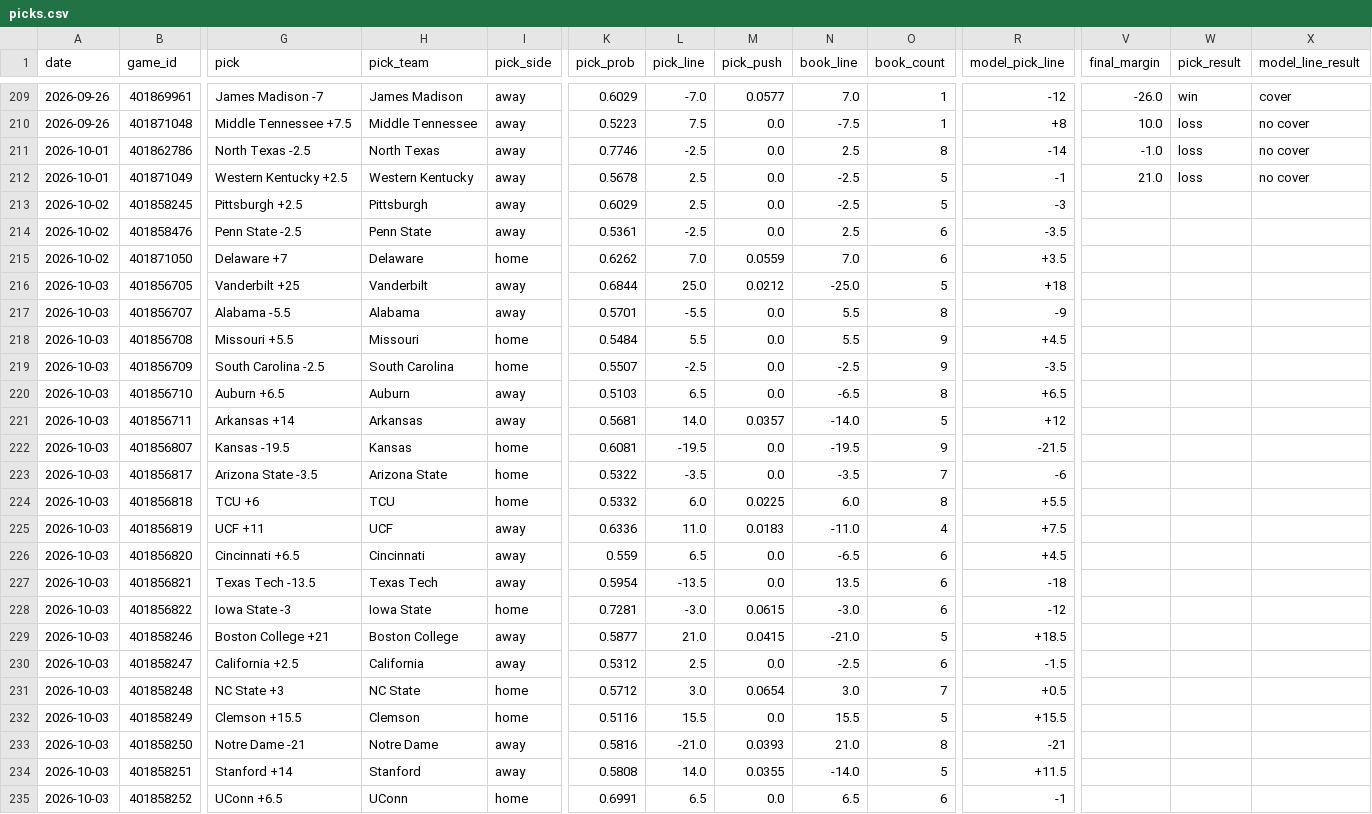
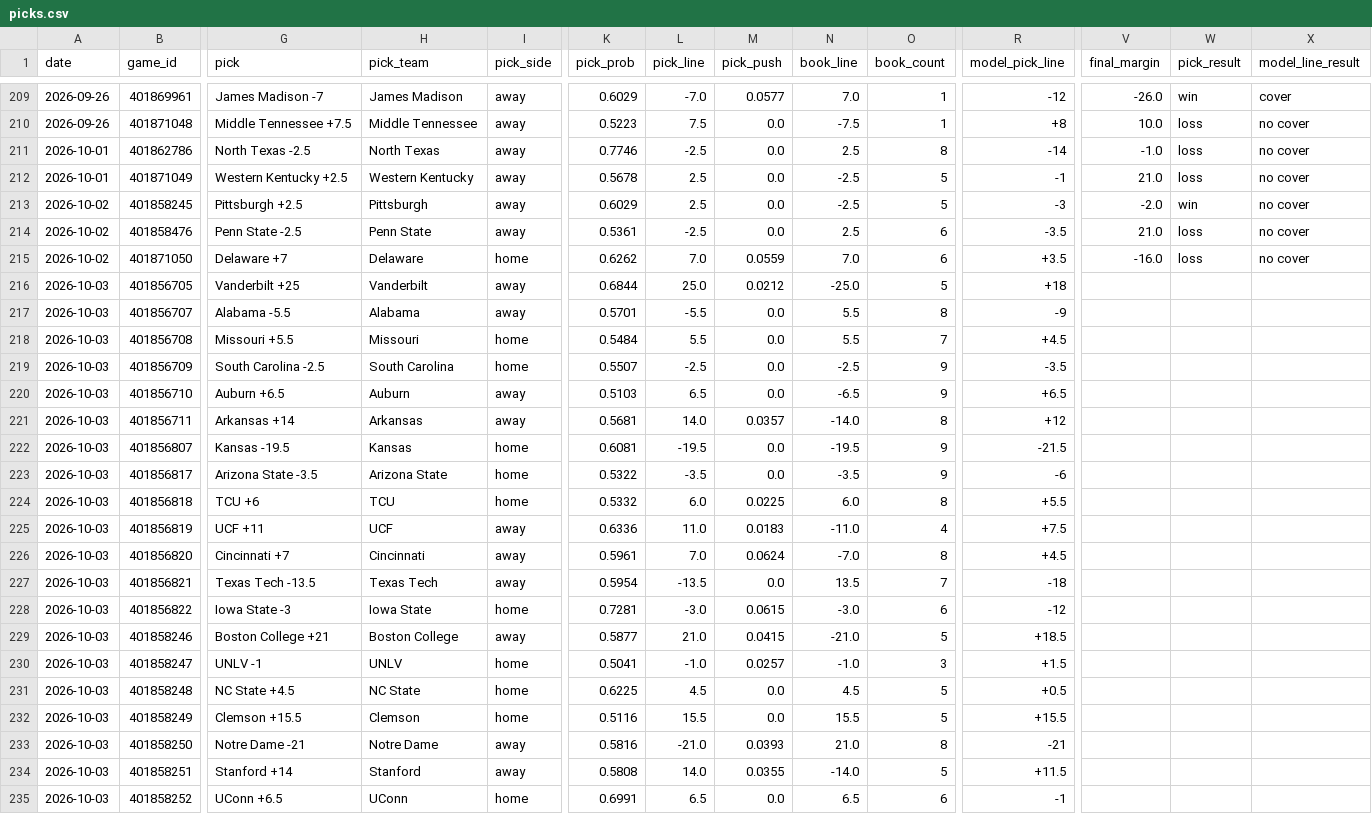
Before and after one commit to azcal/mbm-ncaaf, a CSV file: logs/picks.csv, drawn as a sheet; only a part is shown, gaps mark what is left out; the diff covers the shown part only; the diff names each change by its address in the sheet, - before the commit and + after, or states it on an @@ line.

```diff
--- a/logs/picks.csv
+++ b/logs/picks.csv
-V213 (final_margin): (empty)
+V213 (final_margin): -2.0
-W213 (pick_result): (empty)
+W213 (pick_result): win
-X213:X215 (model_line_result): (empty)
+X213:X215 (model_line_result): no cover
-V214 (final_margin): (empty)
+V214 (final_margin): 21.0
-W214:W215 (pick_result): (empty)
+W214:W215 (pick_result): loss
-V215 (final_margin): (empty)
+V215 (final_margin): -16.0
-O218 (book_count): 9
+O218 (book_count): 7
-O220 (book_count): 8
+O220 (book_count): 9
-O221 (book_count): 5
+O221 (book_count): 8
-O223 (book_count): 7
+O223 (book_count): 9
-G226 (pick): Cincinnati +6.5
+G226 (pick): Cincinnati +7
-K226 (pick_prob): 0.559
+K226 (pick_prob): 0.5961
-L226 (pick_line): 6.5
+L226 (pick_line): 7.0
-M226 (pick_push): 0.0
+M226 (pick_push): 0.0624
-N226 (book_line): -6.5
+N226 (book_line): -7.0
-O226 (book_count): 6
+O226 (book_count): 8
-O227 (book_count): 6
+O227 (book_count): 7
-G230 (pick): California +2.5
+G230 (pick): UNLV -1
-H230 (pick_team): California
+H230 (pick_team): UNLV
-I230 (pick_side): away
+I230 (pick_side): home
-K230 (pick_prob): 0.5312
+K230 (pick_prob): 0.5041
-L230 (pick_line): 2.5
+L230 (pick_line): -1.0
-M230 (pick_push): 0.0
+M230 (pick_push): 0.0257
-N230 (book_line): -2.5
+N230 (book_line): -1.0
-O230 (book_count): 6
+O230 (book_count): 3
-R230 (model_pick_line): -1.5
+R230 (model_pick_line): +1.5
-G231 (pick): NC State +3
+G231 (pick): NC State +4.5
-K231 (pick_prob): 0.5712
+K231 (pick_prob): 0.6225
-L231 (pick_line): 3.0
+L231 (pick_line): 4.5
-M231 (pick_push): 0.0654
+M231 (pick_push): 0.0
-N231 (book_line): 3.0
+N231 (book_line): 4.5
-O231 (book_count): 7
+O231 (book_count): 5
```
Also changed, not shown: 113 edited cells elsewhere in this file, logs/graded.csv, logs/predictions.csv, 2 other files.
